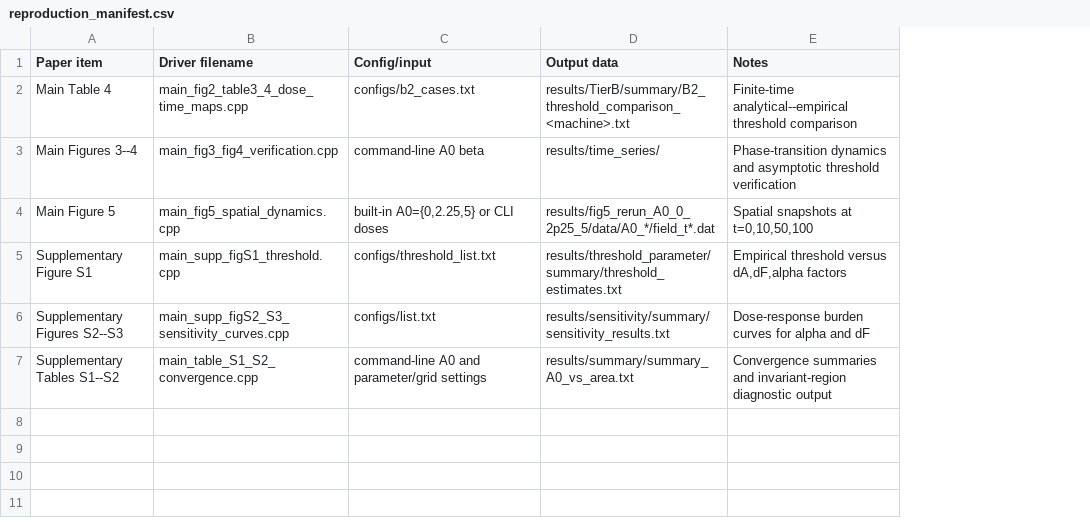
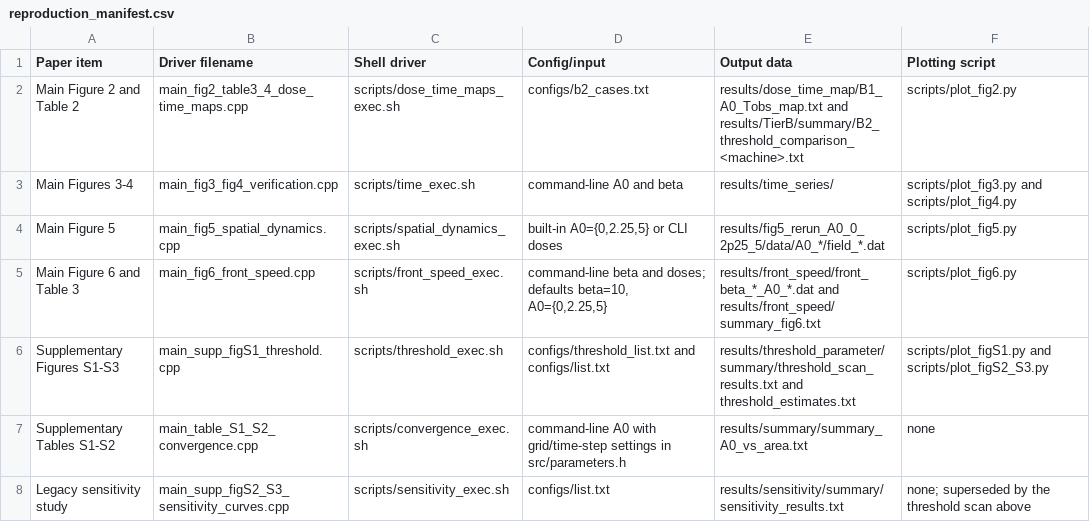
Before and after one commit to hikims/KMOU-NIMS-Redox-Fungicide, a CSV file: docs/reproduction_manifest.csv, drawn as a sheet; removed rows and columns are numbered as before the commit, all else as after; the diff names each change by its address in the sheet, - before the commit and + after, or states it on an @@ line.

Commit message:
Add Figure 6 front-speed pipeline; make all scripts repo-relative

```diff
--- a/docs/reproduction_manifest.csv
+++ b/docs/reproduction_manifest.csv
+column C (Shell driver), rows 2-4: scripts/dose_time_maps_exec.sh | scripts/time_exec.sh | scripts/spatial_dynamics_exec.sh; row 6: scripts/threshold_exec.sh; row 8: scripts/sensitivity_exec.sh
-column E (Notes), rows 2-6: Finite-time analytical--empirical threshold comparison | Phase-transition dynamics and asymptotic threshold verification | Spatial snapshots at t=0,10,50,100 | Empirical threshold versus dA,dF,alpha factors | Dose-response burden curves for alpha and dF
+column F (Plotting script), rows 2-4: scripts/plot_fig2.py | scripts/plot_fig3.py and scripts/plot_fig4.py | scripts/plot_fig5.py; row 6: scripts/plot_figS1.py and scripts/plot_figS2_S3.py; row 8: none; superseded by the threshold scan above
-A2 (Paper item): Main Table 4
+A2 (Paper item): Main Figure 2 and Table 2
-E2 (Output data): results/TierB/summary/B2_threshold_comparison_<machine>.txt
+E2 (Output data): results/dose_time_map/B1_A0_Tobs_map.txt and results/TierB/summary/B2_threshold_comparison_<machine>.txt
-A3 (Paper item): Main Figures 3--4
+A3 (Paper item): Main Figures 3-4
-D3 (Config/input): command-line A0 beta
+D3 (Config/input): command-line A0 and beta
-E4 (Output data): results/fig5_rerun_A0_0_2p25_5/data/A0_*/field_t*.dat
+E4 (Output data): results/fig5_rerun_A0_0_2p25_5/data/A0_*/field_*.dat
+row 5: Main Figure 6 and Table 3 | main_fig6_front_speed.cpp | scripts/front_speed_exec.sh | command-line beta and doses; defaults beta=10, A0={0,2.25,5} | results/front_speed/front_beta_*_A0_*.dat and results/front_speed/summary_fig6.txt | scripts/plot_fig6.py
-A6 (Paper item): Supplementary Figure S1
+A6 (Paper item): Supplementary Figures S1-S3
-D6 (Config/input): configs/threshold_list.txt
+D6 (Config/input): configs/threshold_list.txt and configs/list.txt
-E6 (Output data): results/threshold_parameter/summary/threshold_estimates.txt
+E6 (Output data): results/threshold_parameter/summary/threshold_scan_results.txt and threshold_estimates.txt
+row 7: Supplementary Tables S1-S2 | main_table_S1_S2_convergence.cpp | scripts/convergence_exec.sh | command-line A0 with grid/time-step settings in src/parameters.h | results/summary/summary_A0_vs_area.txt | none
-A8 (Paper item): Supplementary Figures S2--S3
+A8 (Paper item): Legacy sensitivity study
-row 7: Supplementary Tables S1--S2 | main_table_S1_S2_convergence.cpp | command-line A0 and parameter/grid settings | results/summary/summary_A0_vs_area.txt | Convergence summaries and invariant-region diagnostic output
```
Also changed, not shown: 20 other files.
